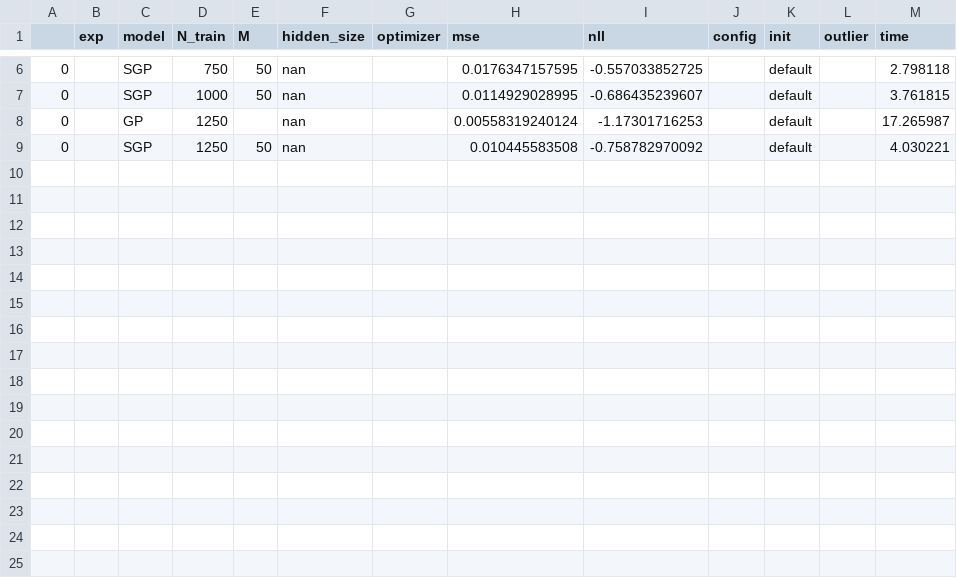
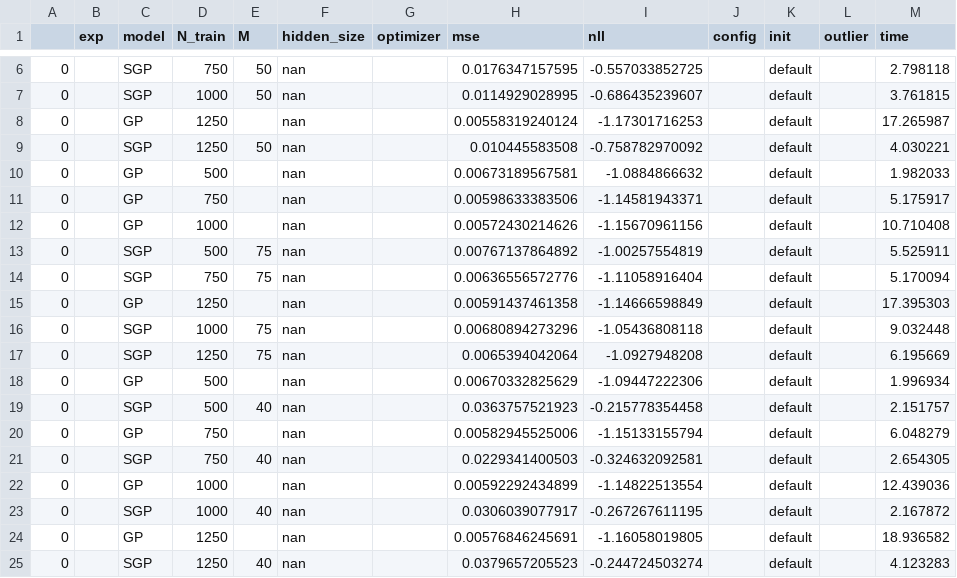
Before and after one commit to spascual/mlsalt-project, a CSV file: thesis_work/scores/baseline2.csv, drawn as a sheet; only a part is shown, gaps mark what is left out.

```diff
--- a/thesis_work/scores/baseline2.csv
+++ b/thesis_work/scores/baseline2.csv
@@ -9 +9,17 @@
 0,,SGP,1250,50,nan,,0.010445583508,-0.758782970092,,default,,4.030221
+0,,GP,500,,nan,,0.00673189567581,-1.0884866632,,default,,1.982033
+0,,GP,750,,nan,,0.00598633383506,-1.14581943371,,default,,5.175917
+0,,GP,1000,,nan,,0.00572430214626,-1.15670961156,,default,,10.710408
+0,,SGP,500,75,nan,,0.00767137864892,-1.00257554819,,default,,5.525911
+0,,SGP,750,75,nan,,0.00636556572776,-1.11058916404,,default,,5.170094
+0,,GP,1250,,nan,,0.00591437461358,-1.14666598849,,default,,17.395303
+0,,SGP,1000,75,nan,,0.00680894273296,-1.05436808118,,default,,9.032448
+0,,SGP,1250,75,nan,,0.0065394042064,-1.0927948208,,default,,6.195669
+0,,GP,500,,nan,,0.00670332825629,-1.09447222306,,default,,1.996934
+0,,SGP,500,40,nan,,0.0363757521923,-0.215778354458,,default,,2.151757
+0,,GP,750,,nan,,0.00582945525006,-1.15133155794,,default,,6.048279
+0,,SGP,750,40,nan,,0.0229341400503,-0.324632092581,,default,,2.654305
+0,,GP,1000,,nan,,0.00592292434899,-1.14822513554,,default,,12.439036
+0,,SGP,1000,40,nan,,0.0306039077917,-0.267267611195,,default,,2.167872
+0,,GP,1250,,nan,,0.00576846245691,-1.16058019805,,default,,18.936582
+0,,SGP,1250,40,nan,,0.0379657205523,-0.244724503274,,default,,4.123283
```
Also changed, not shown: thesis_work/scores/baseline1.csv, thesis_work/scores/baseline3.csv, 36 other files.
